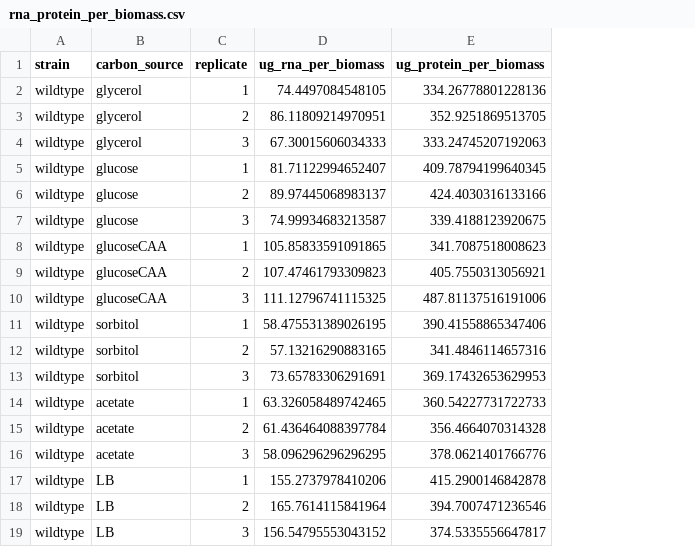
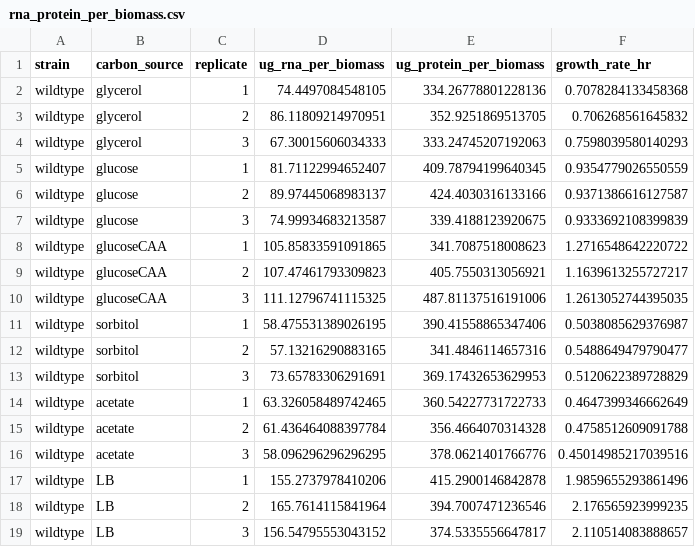
Before and after one commit to cremerlab/density_maintenance, a CSV file: code/processing/RNA_protein_quantification/rna_protein_per_biomass.csv, drawn as a sheet; the diff names each change by its address in the sheet, - before the commit and + after, or states it on an @@ line.

```diff
--- a/code/processing/RNA_protein_quantification/rna_protein_per_biomass.csv
+++ b/code/processing/RNA_protein_quantification/rna_protein_per_biomass.csv
+column F (growth_rate_hr), rows 2-19: 0.7078284133458368 | 0.706268561645832 | 0.7598039580140293 | 0.9354779026550559 | 0.9371386616127587 | 0.9333692108399839 | 1.2716548642220722 | 1.1639613255727217 | 1.2613052744395035 | 0.5038085629376987 | 0.5488649479790477 | 0.5120622389728829 | 0.4647399346662649 | 0.4758512609091788 | 0.45014985217039516 | 1.9859655293861496 | 2.176565923999235 | 2.110514083888657
```
Also changed, not shown: data/collated/experimental_rna_protein_per_cell.csv, 6 other files.
